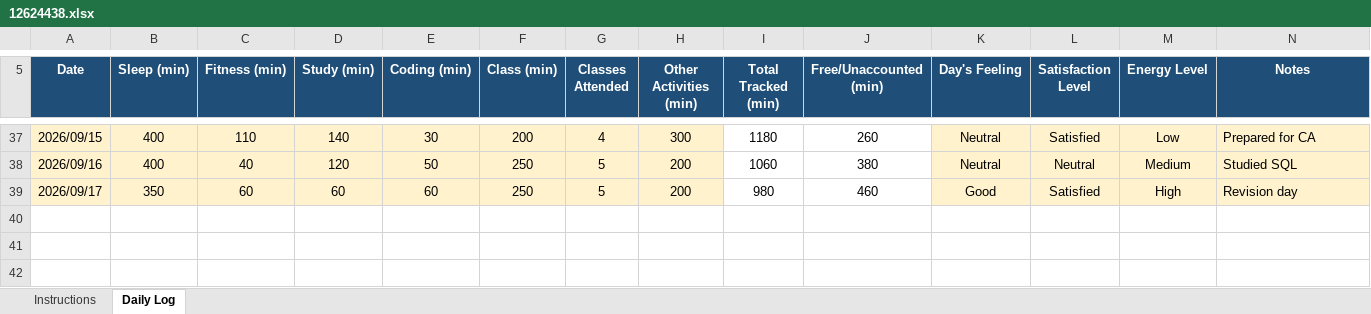
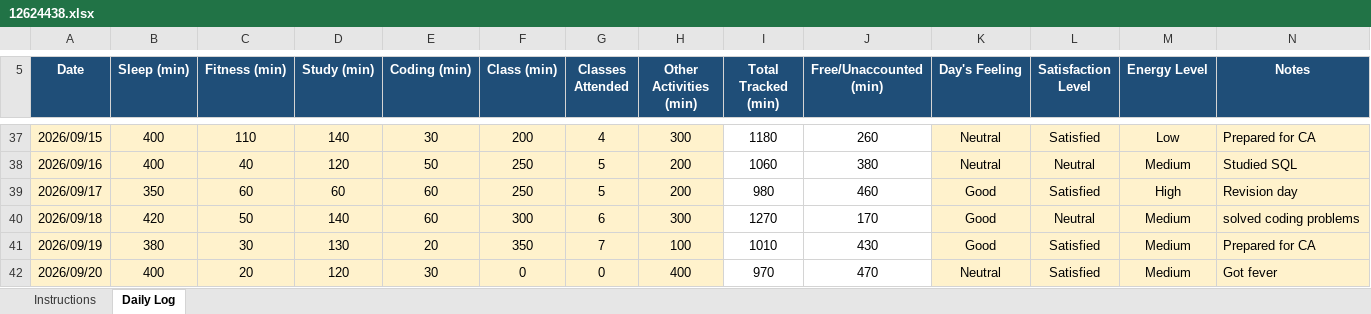
Before and after one commit to parulsinha01/CAP-776, an Excel workbook: 12624438.xlsx, sheet Daily Log, drawn as a sheet; only a part is shown, gaps mark what is left out; values as stored, in another font and other column widths than the file's, no borders; conditional formats not drawn; the diff names each change by its address in the sheet, - before the commit and + after, or states it on an @@ line.

Commit message:
Add files via upload

```diff
--- a/12624438.xlsx (sheet Daily Log)
+++ b/12624438.xlsx (sheet Daily Log)
+row 40: 2026/09/18 | 420 | 50 | 140 | 60 | 300 | 6 | 300 | 1270 | 170 | Good | Neutral | Medium | solved coding problems
+row 41: 2026/09/19 | 380 | 30 | 130 | 20 | 350 | 7 | 100 | 1010 | 430 | Good | Satisfied | Medium | Prepared for CA
+row 42: 2026/09/20 | 400 | 20 | 120 | 30 | 0 | 0 | 400 | 970 | 470 | Neutral | Satisfied | Medium | Got fever
```
